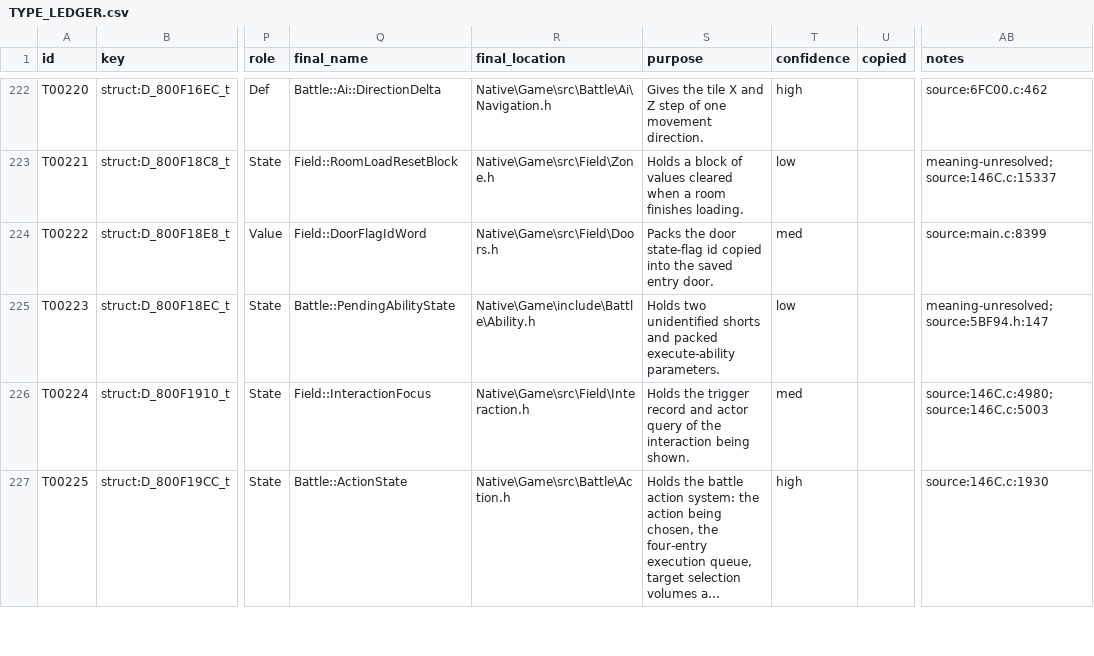
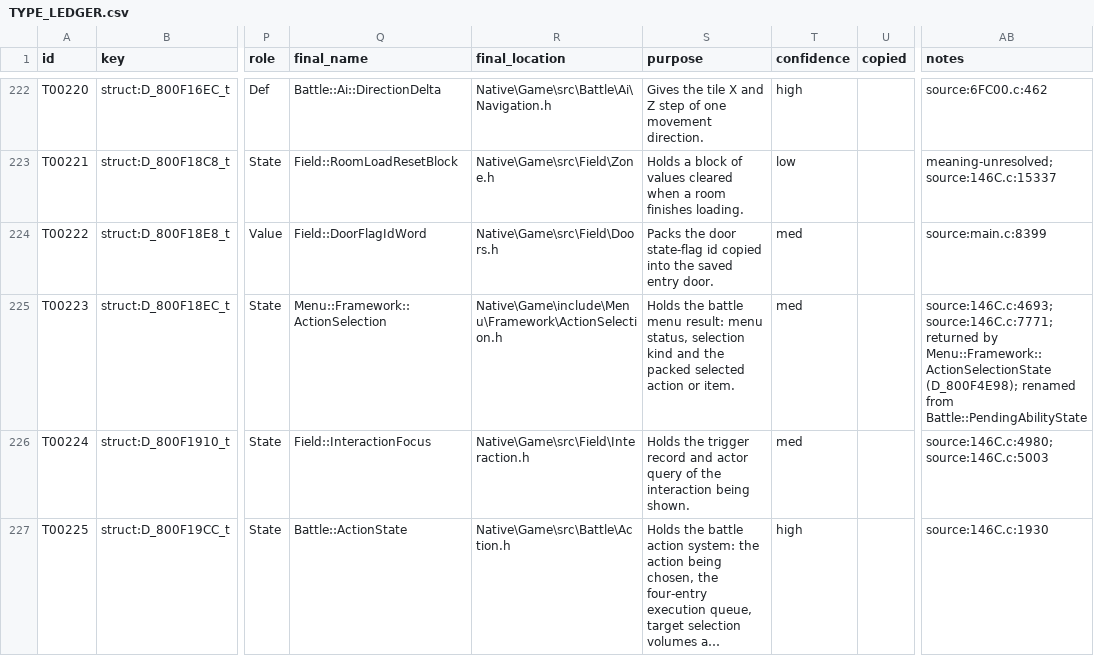
Before and after one commit to JEschete/VS-NativePort, a CSV file: Docs/ledgers/TYPE_LEDGER.csv, drawn as a sheet; only a part is shown, gaps mark what is left out; long unchanged cells end in …; the diff names each change by its address in the sheet, - before the commit and + after, or states it on an @@ line.

```diff
--- a/Docs/ledgers/TYPE_LEDGER.csv
+++ b/Docs/ledgers/TYPE_LEDGER.csv
-Q225 (final_name): Battle::PendingAbilityState
+Q225 (final_name): Menu::Framework::ActionSelection
-R225 (final_location): Native\Game\include\Battle\Ability.h
+R225 (final_location): Native\Game\include\Menu\Framework\ActionSelection.h
-S225 (purpose): Holds two unidentified shorts and packed execute-ability parameters.
+S225 (purpose): Holds the battle menu result: menu status, selection kind and the packed selected action or item.
-T225 (confidence): low
+T225 (confidence): med
-AB225 (notes): meaning-unresolved;source:5BF94.h:147
+AB225 (notes): source:146C.c:4693;source:146C.c:7771;returned by Menu::Framework::ActionSelectionState (D_800F4E98); renamed from Battle::PendingAbilityState
```
Also changed, not shown: Docs/ledgers/FIELD_LEDGER.csv, tools/naming/sym_out/Game_Battle_04/fields.csv, 8 other files.
